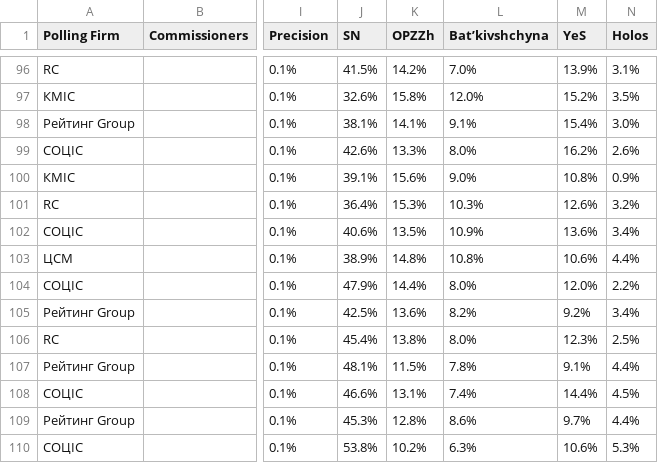
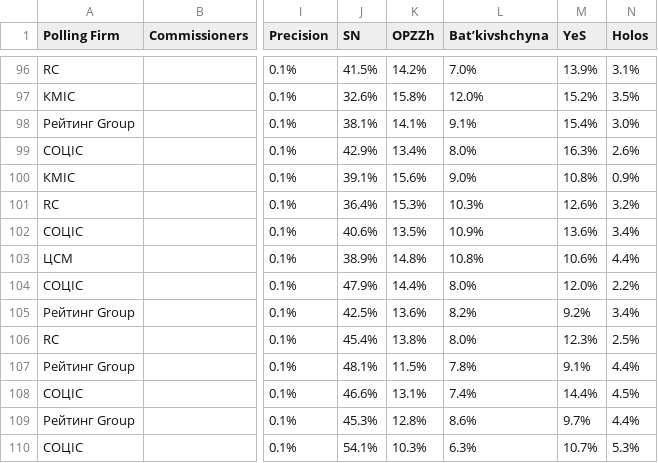
Before and after one commit to michalskop/europeelects, a CSV file: v2/data/ua.csv, drawn as a sheet; only a part is shown, gaps mark what is left out; the diff names each change by its address in the sheet, - before the commit and + after, or states it on an @@ line.

```diff
--- a/v2/data/ua.csv
+++ b/v2/data/ua.csv
-J99 (SN): 42.6%
+J99 (SN): 42.9%
-K99 (OPZZh): 13.3%
+K99 (OPZZh): 13.4%
-M99 (YeS): 16.2%
+M99 (YeS): 16.3%
-J110 (SN): 53.8%
+J110 (SN): 54.1%
-K110 (OPZZh): 10.2%
+K110 (OPZZh): 10.3%
-M110 (YeS): 10.6%
+M110 (YeS): 10.7%
```
Also changed, not shown: v2/data/de.csv, v2/data/fr.csv, 2 other files.
